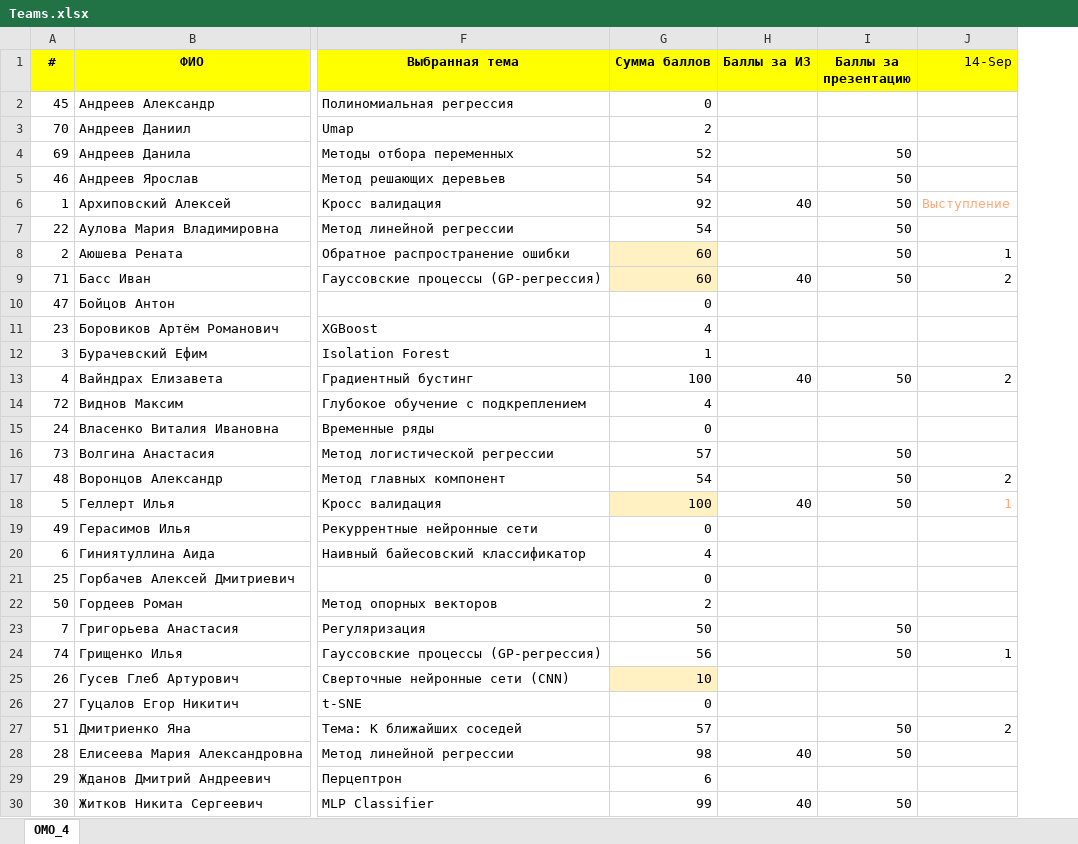
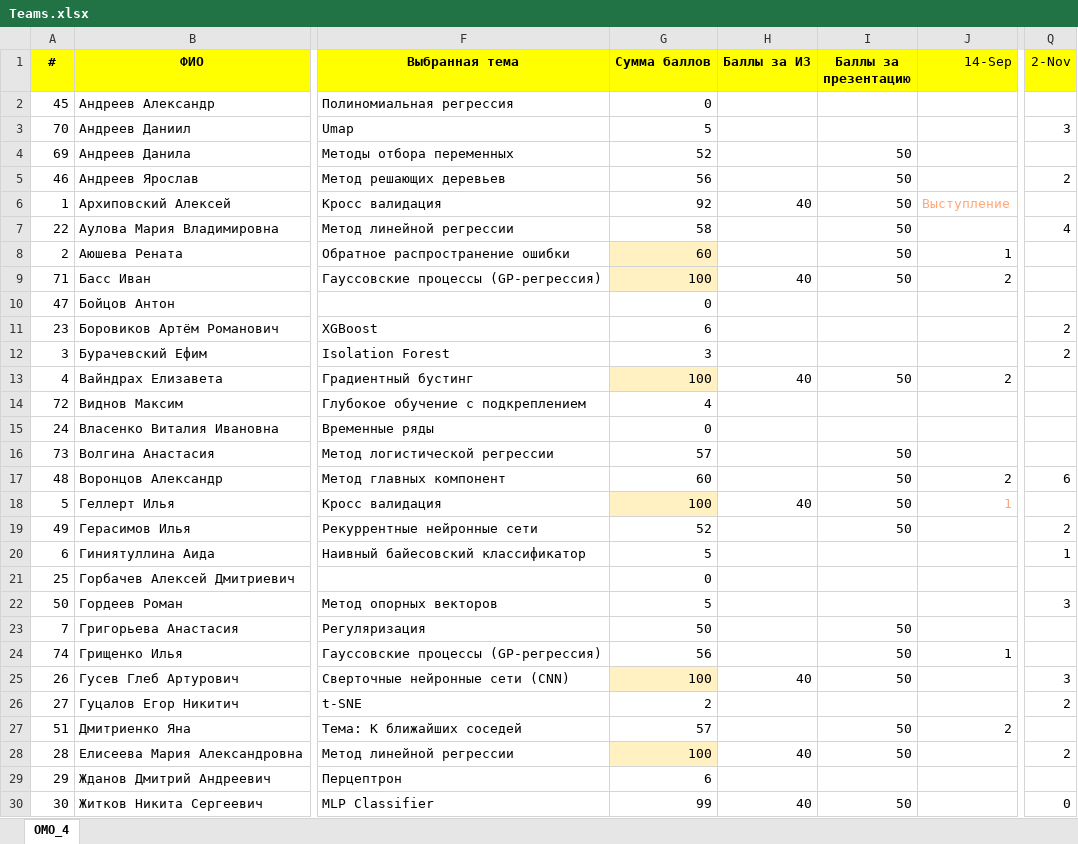
Before and after one commit to 01Aleksandr10/bml-2026, an Excel workbook: Teams.xlsx, sheet ОМО_4, drawn as a sheet; only a part is shown, gaps mark what is left out; values as stored, in another font and other column widths than the file's, no borders; the diff covers the shown part only; the diff names each change by its address in the sheet, - before the commit and + after, or states it on an @@ line.

Commit message:
Add files via upload

```diff
--- a/Teams.xlsx (sheet ОМО_4)
+++ b/Teams.xlsx (sheet ОМО_4)
+column Q (2-Nov), rows 3-30: 3 |  | 2 |  | 4 |  |  |  | 2 | 2 |  |  |  |  | 6 |  | 2 | 1 |  | 3 |  |  | 3 | 2 |  | 2 |  | 0
-G3 (Сумма баллов): 2
+G3 (Сумма баллов): 5
-G5 (Сумма баллов): 54
+G5 (Сумма баллов): 56
-G7 (Сумма баллов): 54
+G7 (Сумма баллов): 58
-G9 (Сумма баллов): 60
+G9 (Сумма баллов): 100
-G11 (Сумма баллов): 4
+G11 (Сумма баллов): 6
-G12 (Сумма баллов): 1
+G12 (Сумма баллов): 3
-G13 fill: none
+G13 fill: #FFF1C1
-G17 (Сумма баллов): 54
+G17 (Сумма баллов): 60
-G19 (Сумма баллов): 0
+G19 (Сумма баллов): 52
-I19 (Баллы за презентацию): (empty)
+I19 (Баллы за презентацию): 50
-G20 (Сумма баллов): 4
+G20 (Сумма баллов): 5
-G22 (Сумма баллов): 2
+G22 (Сумма баллов): 5
-G25 (Сумма баллов): 10
+G25 (Сумма баллов): 100
-H25 (Баллы за ИЗ): (empty)
+H25 (Баллы за ИЗ): 40
-I25 (Баллы за презентацию): (empty)
+I25 (Баллы за презентацию): 50
-G26 (Сумма баллов): 0
+G26 (Сумма баллов): 2
-G28 (Сумма баллов): 98
+G28 (Сумма баллов): 100
-G28 fill: none
+G28 fill: #FFF1C1
```
Also changed, not shown: 25 edited cells and cell formats elsewhere in this sheet, formulas that keep their value.
